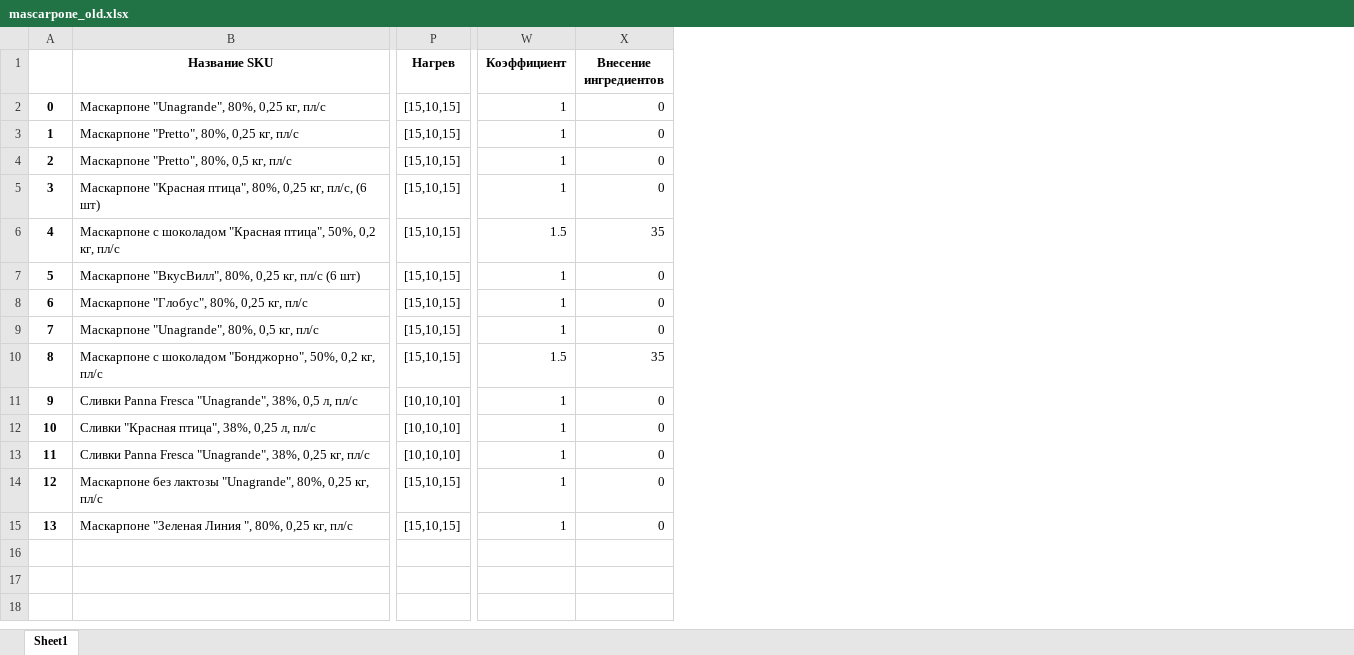
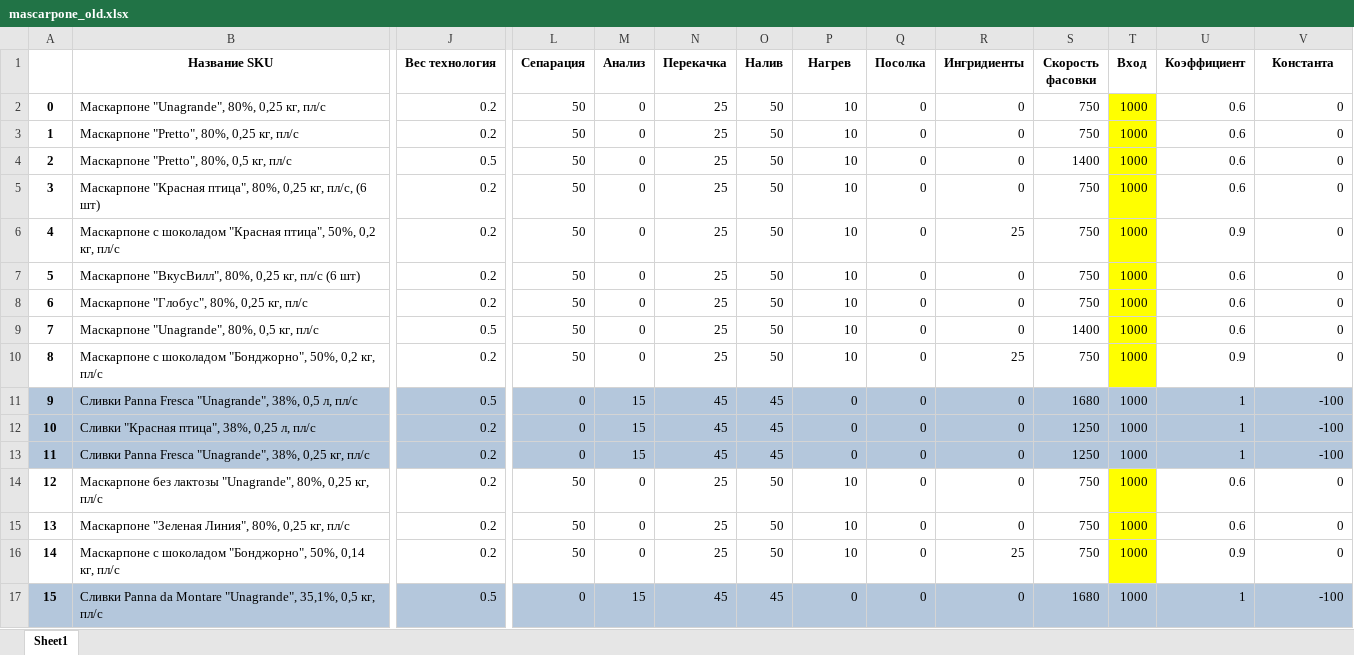
Before and after one commit to nkrokhmal/umalat, an Excel workbook: app/data/static/params/mascarpone_old.xlsx, sheet Sheet1, drawn as a sheet; only a part is shown, gaps mark what is left out; values as stored, in another font and other column widths than the file's, no borders; addresses are those after the commit; rows hold the shown columns only; the diff covers the shown part only; the diff names each change by its address in the sheet, - before the commit and + after, or states it on an @@ line.

```diff
--- a/app/data/static/params/mascarpone_old.xlsx (sheet Sheet1)
+++ b/app/data/static/params/mascarpone_old.xlsx (sheet Sheet1)
+column J (Вес технология), rows 2-15: 0.2 | 0.2 | 0.5 | 0.2 | 0.2 | 0.2 | 0.2 | 0.5 | 0.2 | 0.5 | 0.2 | 0.2 | 0.2 | 0.2
+column L (Сепарация), rows 2-15: 50 | 50 | 50 | 50 | 50 | 50 | 50 | 50 | 50 | 0 | 0 | 0 | 50 | 50
+column M (Анализ), rows 2-15: 0 | 0 | 0 | 0 | 0 | 0 | 0 | 0 | 0 | 15 | 15 | 15 | 0 | 0
+column N (Перекачка), rows 2-15: 25 | 25 | 25 | 25 | 25 | 25 | 25 | 25 | 25 | 45 | 45 | 45 | 25 | 25
+column O (Налив), rows 2-15: 50 | 50 | 50 | 50 | 50 | 50 | 50 | 50 | 50 | 45 | 45 | 45 | 50 | 50
+column Q (Посолка), rows 2-15: all 0
+column R (Ингридиенты), rows 2-15: 0 | 0 | 0 | 0 | 25 | 0 | 0 | 0 | 25 | 0 | 0 | 0 | 0 | 0
+column S (Скорость фасовки), rows 2-15: 750 | 750 | 1400 | 750 | 750 | 750 | 750 | 1400 | 750 | 1680 | 1250 | 1250 | 750 | 750
+column T (Вход), rows 2-15: all 1000
-V1: Внесение ингредиентов
+V1: Константа
-P2:P10 (Нагрев): [15,10,15]
+P2:P10 (Нагрев): 10
-U2:U5 (Коэффициент): 1
+U2:U5 (Коэффициент): 0.6
-U6 (Коэффициент): 1.5
+U6 (Коэффициент): 0.9
-V6 (Константа): 35
+V6 (Константа): 0
-U7:U9 (Коэффициент): 1
+U7:U9 (Коэффициент): 0.6
-U10 (Коэффициент): 1.5
+U10 (Коэффициент): 0.9
-V10 (Константа): 35
+V10 (Константа): 0
-A11:B13 fill: none
+A11:B13 fill: #B4C7DC
-P11:P13 (Нагрев): [10,10,10]
+P11:P13 (Нагрев): 0
-P11:P13 fill: none
+P11:P13 fill: #B4C7DC
-U11:V13 fill: none
+U11:V13 fill: #B4C7DC
-V11:V13 (Константа): 0
+V11:V13 (Константа): -100
-P14:P15 (Нагрев): [15,10,15]
+P14:P15 (Нагрев): 10
-U14:U15 (Коэффициент): 1
+U14:U15 (Коэффициент): 0.6
-B15 (Название SKU): Маскарпоне "Зеленая Линия ", 80%, 0,25…
+B15 (Название SKU): Маскарпоне "Зеленая Линия", 80%, 0,25…
+row 16: 14 | Маскарпоне с шоколадом "Бонджорно", 50%, 0,14 кг, пл/с | 0.2 | 50 | 0 | 25 | 50 | 10 | 0 | 25 | 750 | 1000 | 0.9 | 0
+row 17: 15 | Сливки Panna da Montare "Unagrande", 35,1%, 0,5 кг, пл/с | 0.5 | 0 | 15 | 45 | 45 | 0 | 0 | 0 | 1680 | 1000 | 1 | -100
```
Also changed, not shown: 49 added rows, 11 removed columns, 3 edited cells and cell formats elsewhere in this sheet, app/data/static/params/mascarpone.xlsx, 4 other files.
